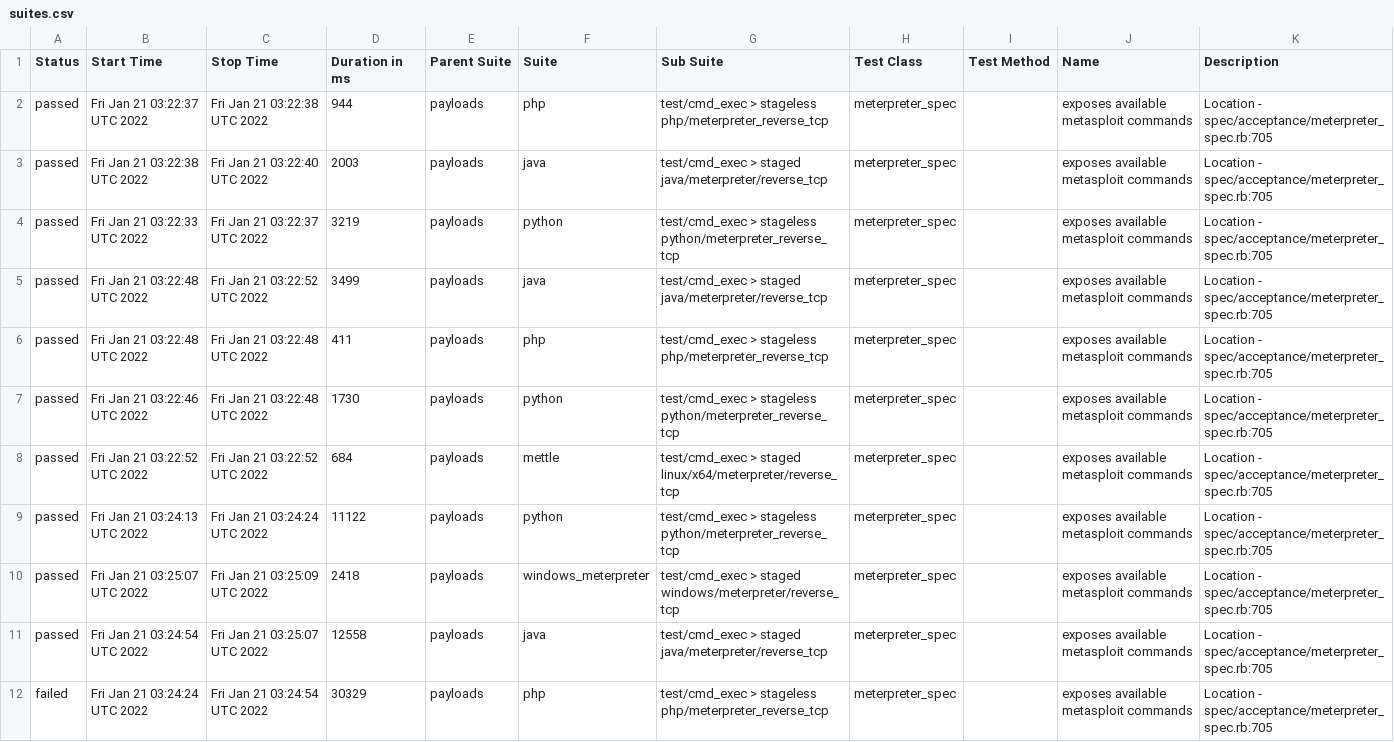
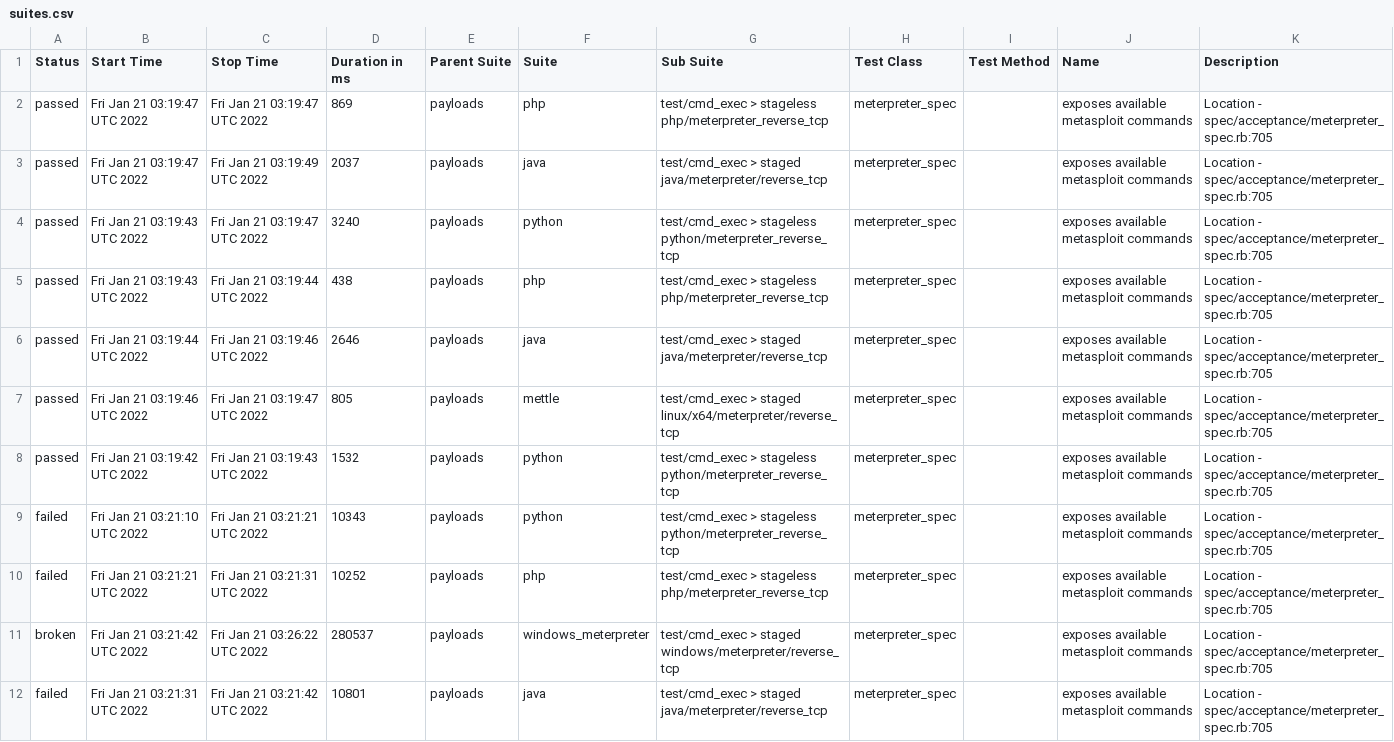
Before and after one commit to AlanFoster/metasploit-framework, a CSV file: data/suites.csv, drawn as a sheet; removed rows and columns are numbered as before the commit, all else as after; the diff names each change by its address in the sheet, - before the commit and + after, or states it on an @@ line.

```diff
--- a/data/suites.csv
+++ b/data/suites.csv
-B2 (Start Time): Fri Jan 21 03:22:37 UTC 2022
+B2 (Start Time): Fri Jan 21 03:19:47 UTC 2022
-C2 (Stop Time): Fri Jan 21 03:22:38 UTC 2022
+C2 (Stop Time): Fri Jan 21 03:19:47 UTC 2022
-D2 (Duration in ms): 944
+D2 (Duration in ms): 869
-B3 (Start Time): Fri Jan 21 03:22:38 UTC 2022
+B3 (Start Time): Fri Jan 21 03:19:47 UTC 2022
-C3 (Stop Time): Fri Jan 21 03:22:40 UTC 2022
+C3 (Stop Time): Fri Jan 21 03:19:49 UTC 2022
-D3 (Duration in ms): 2003
+D3 (Duration in ms): 2037
-B4 (Start Time): Fri Jan 21 03:22:33 UTC 2022
+B4 (Start Time): Fri Jan 21 03:19:43 UTC 2022
-C4 (Stop Time): Fri Jan 21 03:22:37 UTC 2022
+C4 (Stop Time): Fri Jan 21 03:19:47 UTC 2022
-D4 (Duration in ms): 3219
+D4 (Duration in ms): 3240
-row 5: passed | Fri Jan 21 03:22:48 UTC 2022 | Fri Jan 21 03:22:52 UTC 2022 | 3499 | payloads | java | test/cmd_exec > staged java/meterpreter/reverse_tcp | meterpreter_spec |  | exposes available metasploit commands | Location - spec/acceptance/meterpreter_spec.rb:705
-B5 (Start Time): Fri Jan 21 03:22:48 UTC 2022
+B5 (Start Time): Fri Jan 21 03:19:43 UTC 2022
-C5 (Stop Time): Fri Jan 21 03:22:48 UTC 2022
+C5 (Stop Time): Fri Jan 21 03:19:44 UTC 2022
-D5 (Duration in ms): 411
+D5 (Duration in ms): 438
-B6 (Start Time): Fri Jan 21 03:22:46 UTC 2022
+B6 (Start Time): Fri Jan 21 03:19:44 UTC 2022
-C6 (Stop Time): Fri Jan 21 03:22:48 UTC 2022
+C6 (Stop Time): Fri Jan 21 03:19:46 UTC 2022
-D6 (Duration in ms): 1730
+D6 (Duration in ms): 2646
-F6 (Suite): python
+F6 (Suite): java
-G6 (Sub Suite): test/cmd_exec > stageless python/meterpreter_reverse_tcp
+G6 (Sub Suite): test/cmd_exec > staged java/meterpreter/reverse_tcp
-B7 (Start Time): Fri Jan 21 03:22:52 UTC 2022
+B7 (Start Time): Fri Jan 21 03:19:46 UTC 2022
-C7 (Stop Time): Fri Jan 21 03:22:52 UTC 2022
+C7 (Stop Time): Fri Jan 21 03:19:47 UTC 2022
-D7 (Duration in ms): 684
+D7 (Duration in ms): 805
-B8 (Start Time): Fri Jan 21 03:24:13 UTC 2022
+B8 (Start Time): Fri Jan 21 03:19:42 UTC 2022
-C8 (Stop Time): Fri Jan 21 03:24:24 UTC 2022
+C8 (Stop Time): Fri Jan 21 03:19:43 UTC 2022
-D8 (Duration in ms): 11122
+D8 (Duration in ms): 1532
-A9 (Status): passed
+A9 (Status): failed
-B9 (Start Time): Fri Jan 21 03:25:07 UTC 2022
+B9 (Start Time): Fri Jan 21 03:21:10 UTC 2022
-C9 (Stop Time): Fri Jan 21 03:25:09 UTC 2022
+C9 (Stop Time): Fri Jan 21 03:21:21 UTC 2022
-D9 (Duration in ms): 2418
+D9 (Duration in ms): 10343
-F9 (Suite): windows_meterpreter
+F9 (Suite): python
-G9 (Sub Suite): test/cmd_exec > staged windows/meterpreter/reverse_tcp
+G9 (Sub Suite): test/cmd_exec > stageless python/meterpreter_reverse_tcp
-row 11: passed | Fri Jan 21 03:24:54 UTC 2022 | Fri Jan 21 03:25:07 UTC 2022 | 12558 | payloads | java | test/cmd_exec > staged java/meterpreter/reverse_tcp | meterpreter_spec |  | exposes available metasploit commands | Location - spec/acceptance/meterpreter_spec.rb:705
-B10 (Start Time): Fri Jan 21 03:24:24 UTC 2022
+B10 (Start Time): Fri Jan 21 03:21:21 UTC 2022
-C10 (Stop Time): Fri Jan 21 03:24:54 UTC 2022
+C10 (Stop Time): Fri Jan 21 03:21:31 UTC 2022
-D10 (Duration in ms): 30329
+D10 (Duration in ms): 10252
+row 11: broken | Fri Jan 21 03:21:42 UTC 2022 | Fri Jan 21 03:26:22 UTC 2022 | 280537 | payloads | windows_meterpreter | test/cmd_exec > staged windows/meterpreter/reverse_tcp | meterpreter_spec |  | exposes available metasploit commands | Location - spec/acceptance/meterpreter_spec.rb:705
+row 12: failed | Fri Jan 21 03:21:31 UTC 2022 | Fri Jan 21 03:21:42 UTC 2022 | 10801 | payloads | java | test/cmd_exec > staged java/meterpreter/reverse_tcp | meterpreter_spec |  | exposes available metasploit commands | Location - spec/acceptance/meterpreter_spec.rb:705
```
Also changed, not shown: 48 other files.
